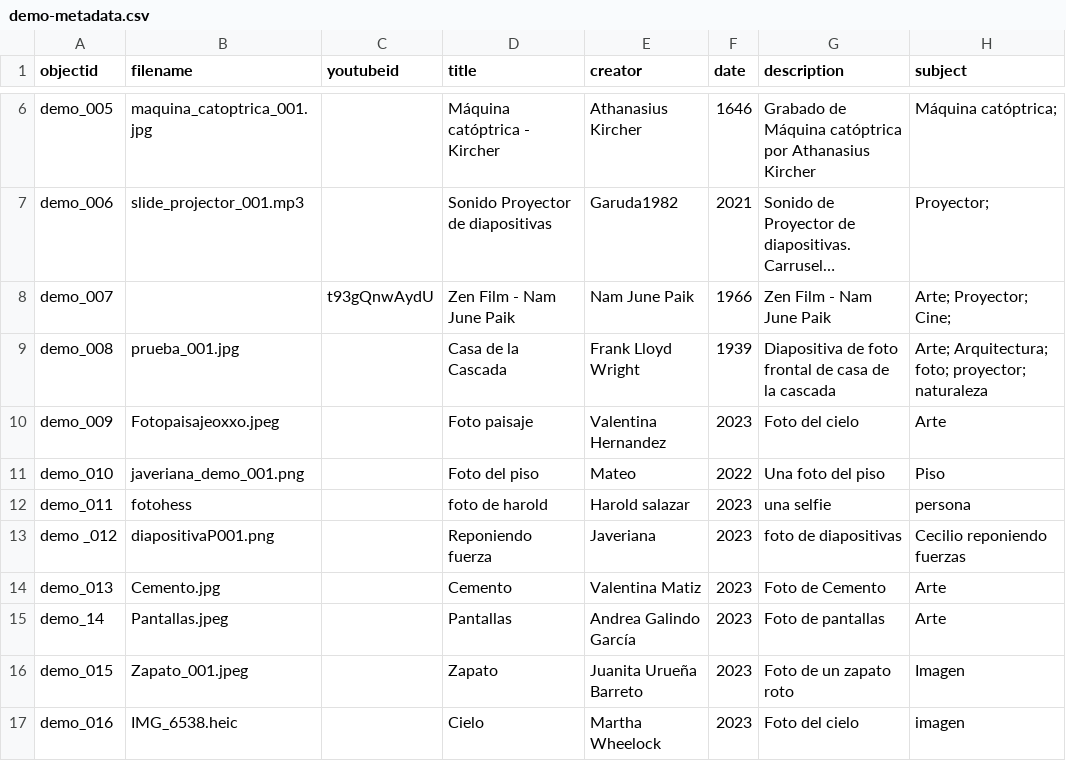
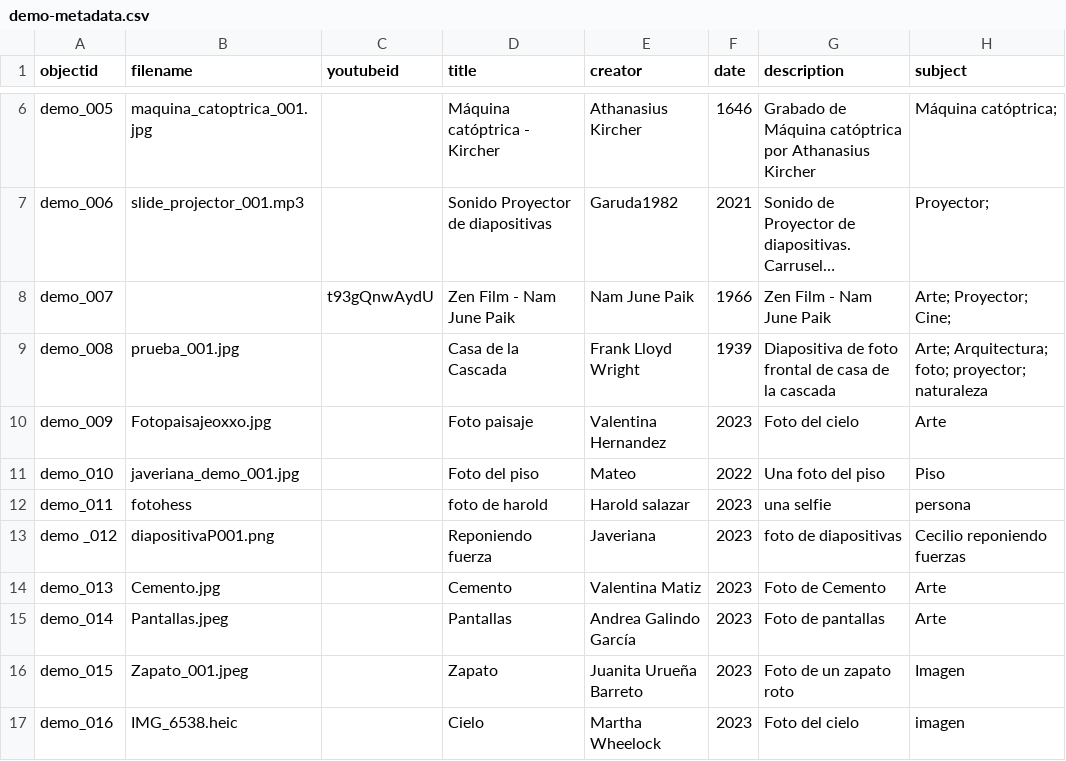
Before and after one commit to cdigitaljaveriana/collectionbuilder-gh, a CSV file: _data/demo-metadata.csv, drawn as a sheet; only a part is shown, gaps mark what is left out; long unchanged cells end in …; the diff names each change by its address in the sheet, - before the commit and + after, or states it on an @@ line.

Commit message:
actualización
actualización

```diff
--- a/_data/demo-metadata.csv
+++ b/_data/demo-metadata.csv
-B10 (filename): Fotopaisajeoxxo.jpeg
+B10 (filename): Fotopaisajeoxxo.jpg
-B11 (filename): javeriana_demo_001.png
+B11 (filename): javeriana_demo_001.jpg
-A15 (objectid): demo_14
+A15 (objectid): demo_014
```
